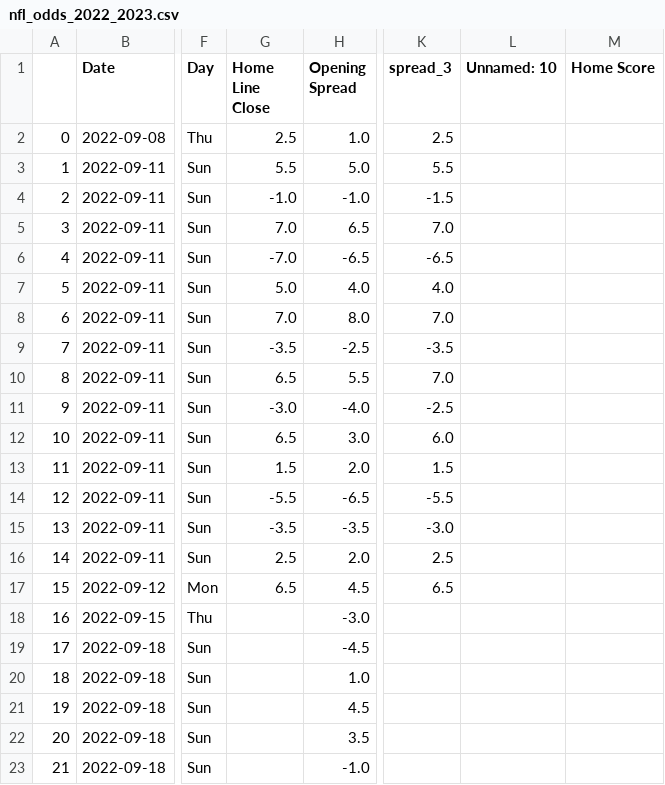
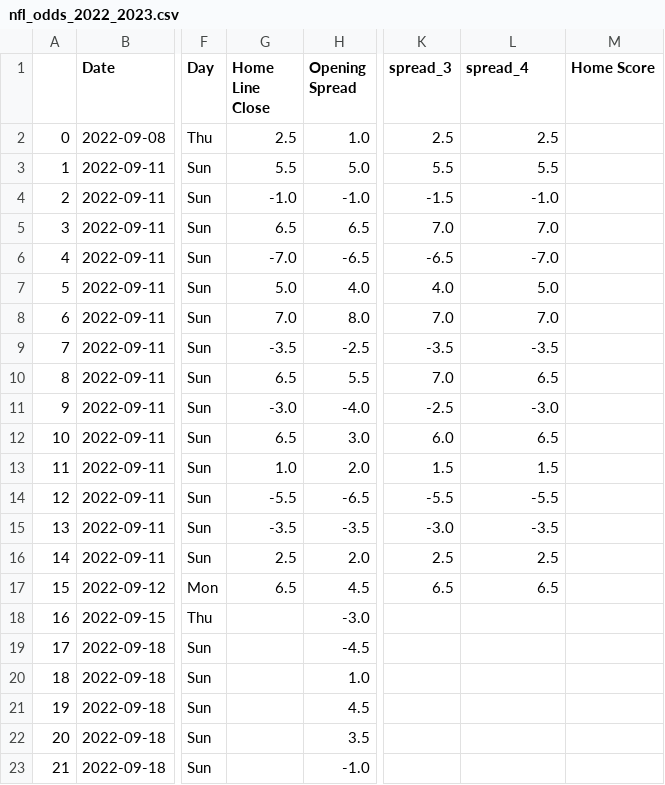
Before and after one commit to ZeNoonan/nfl, a CSV file: nfl_odds_2022_2023.csv, drawn as a sheet; only a part is shown, gaps mark what is left out; the diff names each change by its address in the sheet, - before the commit and + after, or states it on an @@ line.

Commit message:
update

```diff
--- a/nfl_odds_2022_2023.csv
+++ b/nfl_odds_2022_2023.csv
-L1: Unnamed: 10
+L1: spread_4
-L2 (spread_4): (empty)
+L2 (spread_4): 2.5
-L3 (spread_4): (empty)
+L3 (spread_4): 5.5
-L4 (spread_4): (empty)
+L4 (spread_4): -1.0
-G5 (Home Line Close): 7.0
+G5 (Home Line Close): 6.5
-L5 (spread_4): (empty)
+L5 (spread_4): 7.0
-L6 (spread_4): (empty)
+L6 (spread_4): -7.0
-L7 (spread_4): (empty)
+L7 (spread_4): 5.0
-L8 (spread_4): (empty)
+L8 (spread_4): 7.0
-L9 (spread_4): (empty)
+L9 (spread_4): -3.5
-L10 (spread_4): (empty)
+L10 (spread_4): 6.5
-L11 (spread_4): (empty)
+L11 (spread_4): -3.0
-L12 (spread_4): (empty)
+L12 (spread_4): 6.5
-G13 (Home Line Close): 1.5
+G13 (Home Line Close): 1.0
-L13 (spread_4): (empty)
+L13 (spread_4): 1.5
-L14 (spread_4): (empty)
+L14 (spread_4): -5.5
-L15 (spread_4): (empty)
+L15 (spread_4): -3.5
-L16 (spread_4): (empty)
+L16 (spread_4): 2.5
-L17 (spread_4): (empty)
+L17 (spread_4): 6.5
```
